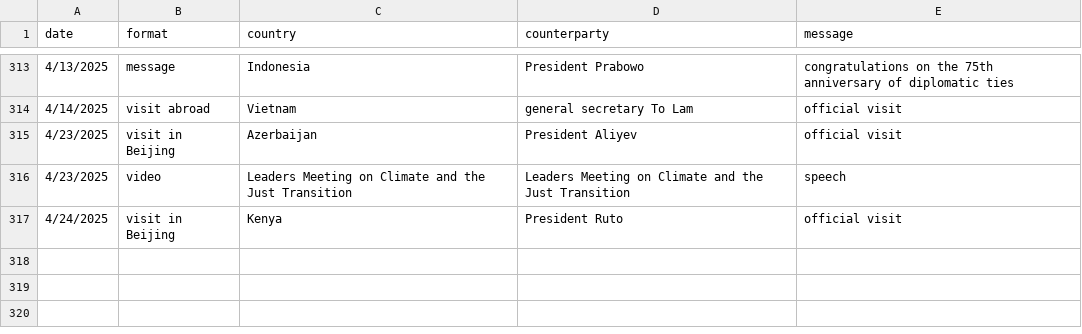
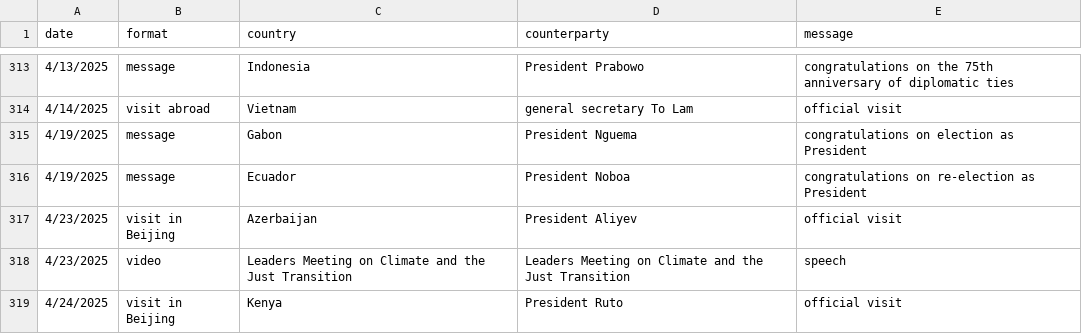
Before and after one commit to boshishuoshuo/boshishuoshuo.github.io, a CSV file: _data/diplomatic_activities.csv, drawn as a sheet; only a part is shown, gaps mark what is left out.

Commit message:
Update diplomatic activities 2025/4/19

```diff
--- a/_data/diplomatic_activities.csv
+++ b/_data/diplomatic_activities.csv
@@ -314,2 +314,4 @@ date,format,country,counterparty,message
 4/14/2025,visit abroad,Vietnam,general secretary To Lam,official visit
+4/19/2025,message,Gabon,President Nguema,congratulations on election as President
+4/19/2025,message,Ecuador,President Noboa,congratulations on re-election as President
 4/23/2025,visit in Beijing,Azerbaijan,President Aliyev,official visit
```
